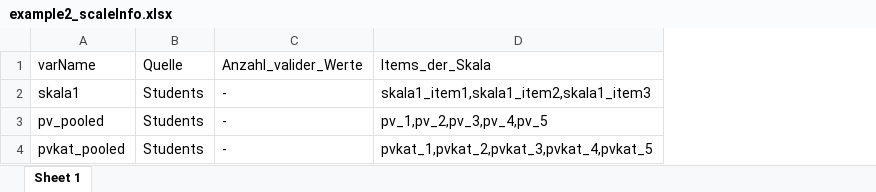
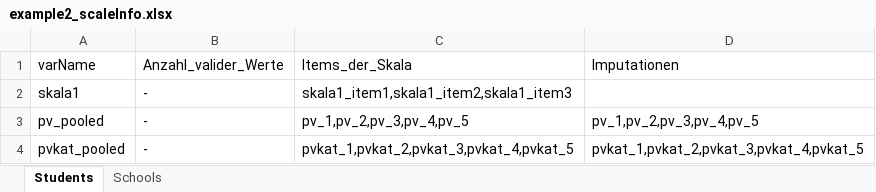
Before and after one commit to beckerbenj/eatCodebook, an Excel workbook: inst/extdata/example2_scaleInfo.xlsx, sheet Students, drawn as a sheet; values as stored, in another font and other column widths than the file's, no borders; removed rows and columns are numbered as before the commit, all else as after; the diff names each change by its address in the sheet, - before the commit and + after, or states it on an @@ line.

Commit message:
[createScaleInfo] Restructure scaleInfo
scaleInfo has now the same structure as other eatCodebook meta data objects: data.frame for a single data set and a list of data.frames for multiple data sets.

getScaleInfo() and codebook() were adopted accordingly.

```diff
--- a/inst/extdata/example2_scaleInfo.xlsx (sheet Students)
+++ b/inst/extdata/example2_scaleInfo.xlsx (sheet Students)
-sheet tab: Sheet 1
+sheet tab: Students
+sheet tab: Schools
-column B (Quelle), rows 2-4: all Students
+column D (Imputationen), rows 3-4: pv_1,pv_2,pv_3,pv_4,pv_5 | pvkat_1,pvkat_2,pvkat_3,pvkat_4,pvkat_5
```
Also changed, not shown: inst/extdata/example1b_scaleInfo.xlsx, inst/extdata/example_iris_scaleInfo.xlsx, 16 other files.
